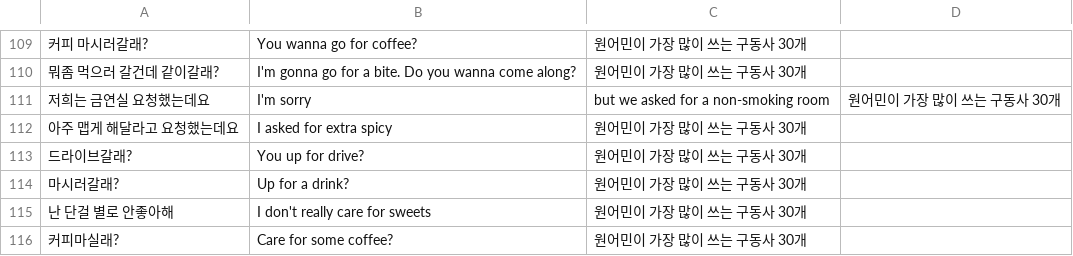
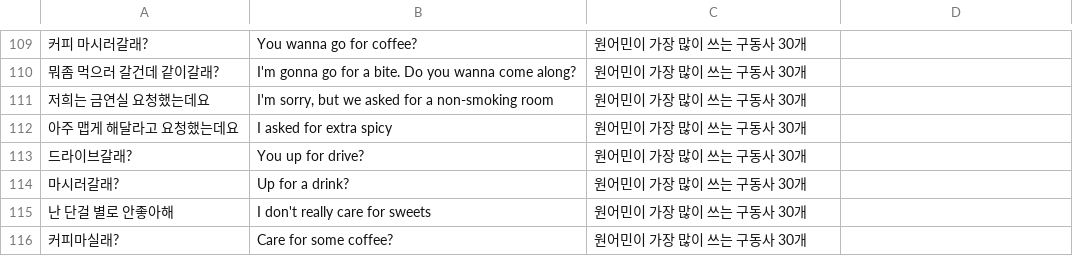
Before and after one commit to patbaek88/English-Study, a CSV file: review.csv, drawn as a sheet; only a part is shown, gaps mark what is left out; the diff names each change by its address in the sheet, - before the commit and + after, or states it on an @@ line.

Commit message:
Update review.csv

```diff
--- a/review.csv
+++ b/review.csv
-B111: I'm sorry
+B111: I'm sorry, but we asked for a non-smoking room
-C111: but we asked for a non-smoking room
+C111: 원어민이 가장 많이 쓰는 구동사 30개
-D111: 원어민이 가장 많이 쓰는 구동사 30개
+D111: (empty)
```
